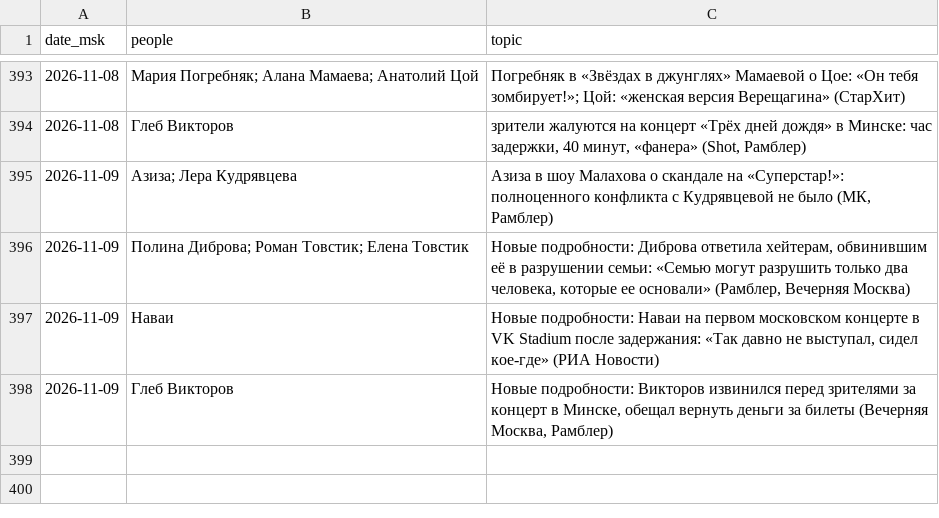
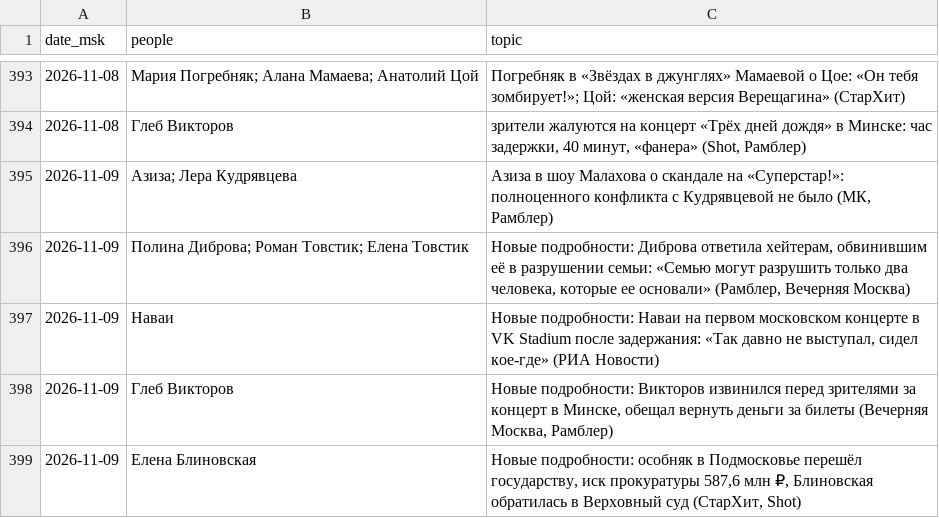
Before and after one commit to Hostin2131/zakulisye-covers, a TSV file: published.tsv, drawn as a sheet; only a part is shown, gaps mark what is left out; the diff names each change by its address in the sheet, - before the commit and + after, or states it on an @@ line.

```diff
--- a/published.tsv
+++ b/published.tsv
+row 399: 2026-11-09 | Елена Блиновская | Новые подробности: особняк в Подмосковье перешёл государству, иск прокуратуры 587,6 млн ₽, Блиновская обратилась в Верховный суд (СтарХит, Shot)
```
Also changed, not shown: 1 other file.
